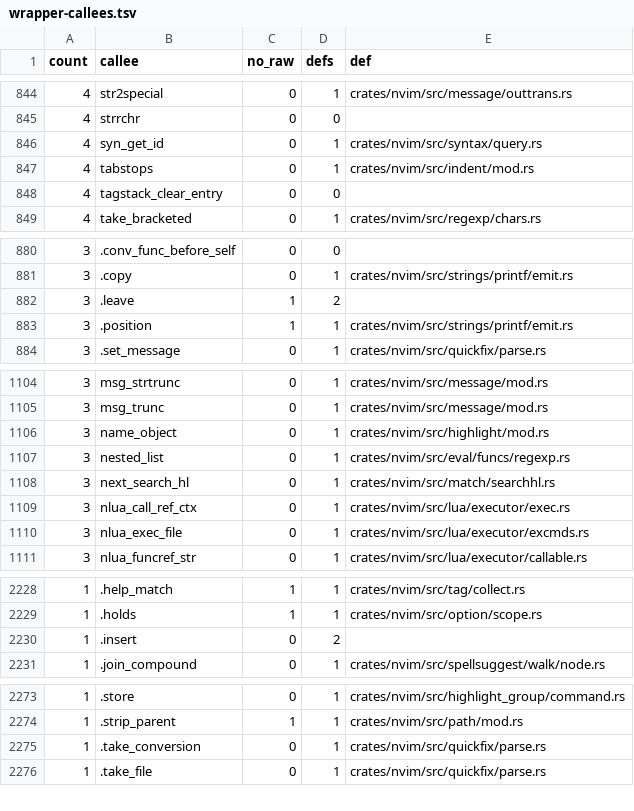
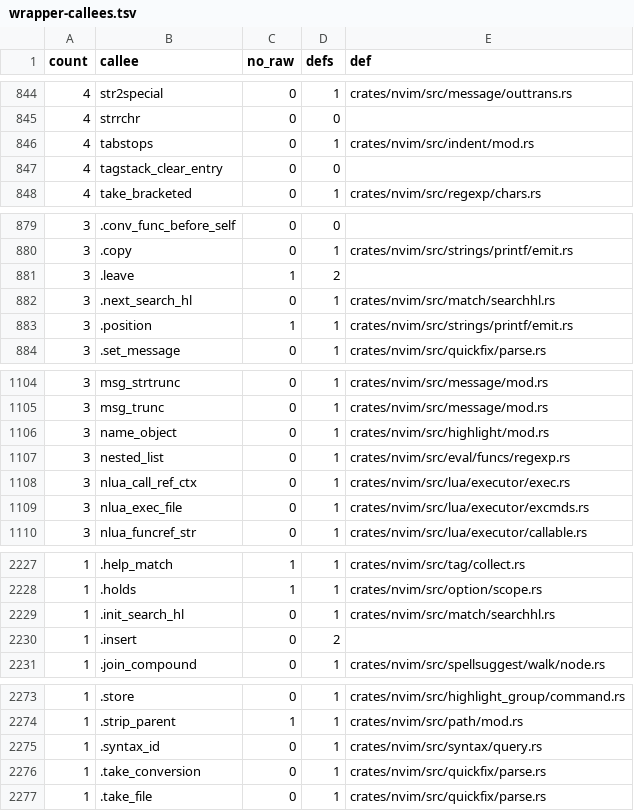
Before and after one commit to PsychoLlama/nvim.rs, a TSV file: metrics/wrapper-callees.tsv, drawn as a sheet; only a part is shown, gaps mark what is left out; removed rows and columns are numbered as before the commit, all else as after; the diff covers the shown part only; the diff names each change by its address in the sheet, - before the commit and + after, or states it on an @@ line.

```diff
--- a/metrics/wrapper-callees.tsv
+++ b/metrics/wrapper-callees.tsv
-row 846: 4 | syn_get_id | 0 | 1 | crates/nvim/src/syntax/query.rs
+row 882: 3 | .next_search_hl | 0 | 1 | crates/nvim/src/match/searchhl.rs
-row 1108: 3 | next_search_hl | 0 | 1 | crates/nvim/src/match/searchhl.rs
+row 2229: 1 | .init_search_hl | 0 | 1 | crates/nvim/src/match/searchhl.rs
+row 2275: 1 | .syntax_id | 0 | 1 | crates/nvim/src/syntax/query.rs
```
Also changed, not shown: 1 removed row elsewhere in this file, 21 other files.
